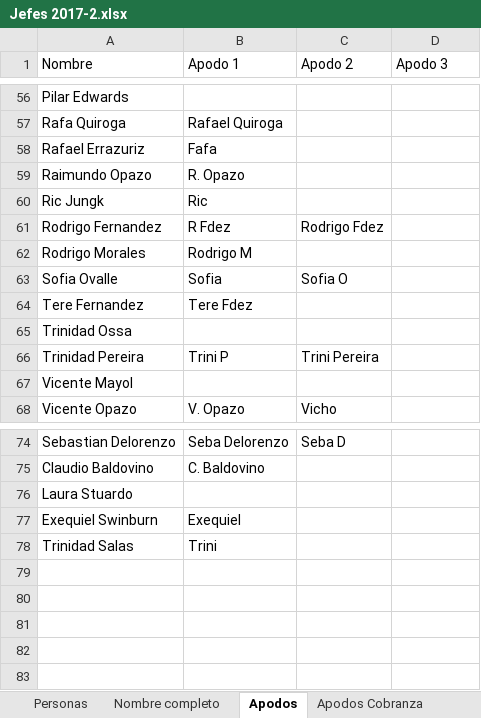
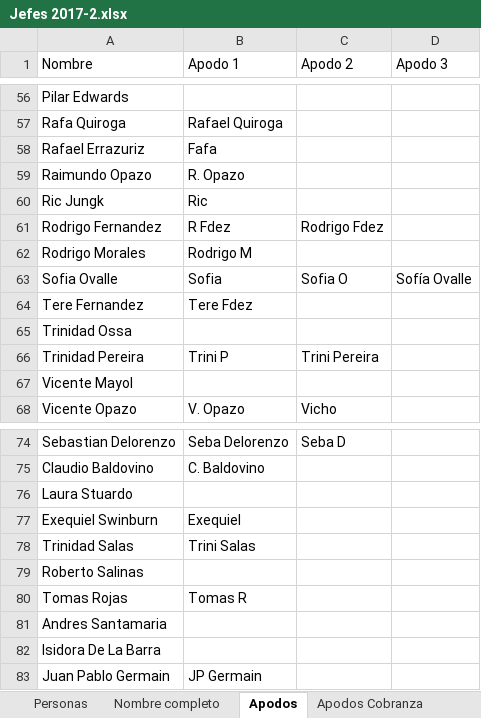
Before and after one commit to NachoCasta/FrutopiaWeb, an Excel workbook: bot/datos/Jefes 2017-2.xlsx, sheet Apodos, drawn as a sheet; only a part is shown, gaps mark what is left out; values as stored, in another font and other column widths than the file's, no borders; table styles not drawn; the diff names each change by its address in the sheet, - before the commit and + after, or states it on an @@ line.

```diff
--- a/bot/datos/Jefes 2017-2.xlsx (sheet Apodos)
+++ b/bot/datos/Jefes 2017-2.xlsx (sheet Apodos)
-D63 (Apodo 3): (empty)
+D63 (Apodo 3): Sofía Ovalle
-B78 (Apodo 1): Trini
+B78 (Apodo 1): Trini Salas
+row 79: Roberto Salinas
+row 80: Tomas Rojas | Tomas R
+row 81: Andres Santamaria
+row 82: Isidora De La Barra
+row 83: Juan Pablo Germain | JP Germain
```
Also changed, not shown: sheet Personas, sheet Apodos Cobranza, sheet Nombre completo, bot/datos/2017 - 11 (Noviembre).xlsm, 50 other files.
